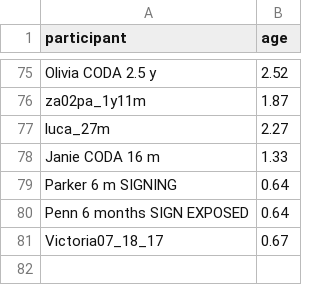
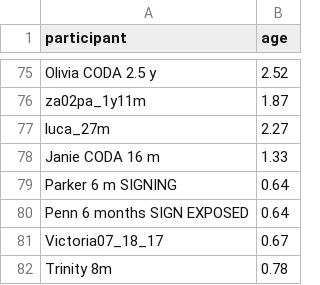
Before and after one commit to foundinblank/study2children, a CSV file: childrenages.csv, drawn as a sheet; only a part is shown, gaps mark what is left out; the diff names each change by its address in the sheet, - before the commit and + after, or states it on an @@ line.

```diff
--- a/childrenages.csv
+++ b/childrenages.csv
+row 82: Trinity 8m | 0.78
```
Also changed, not shown: 11 other files.
